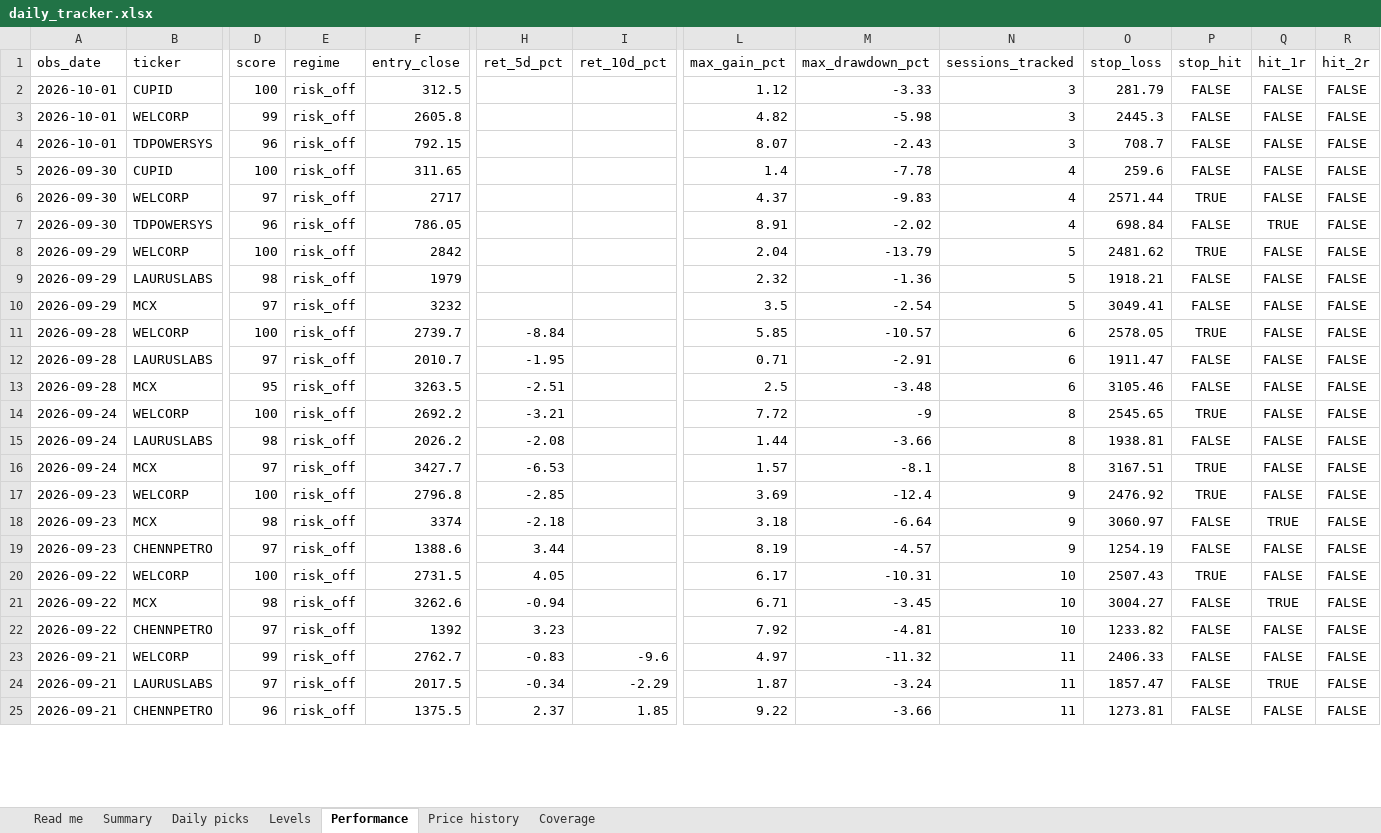
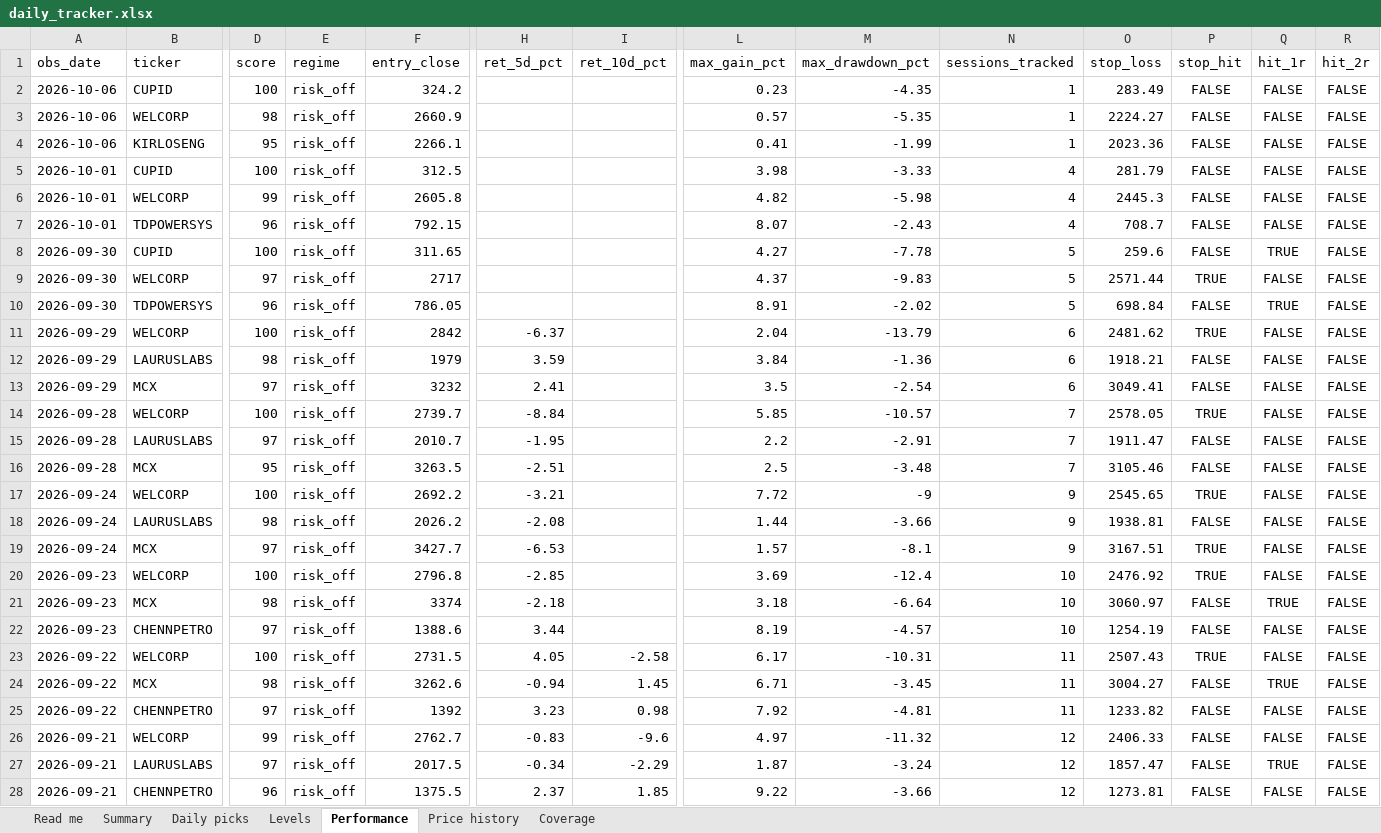
Before and after one commit to compukidsdgp-creator/Swing-trading, an Excel workbook: reports/daily_tracker.xlsx, sheet Performance, drawn as a sheet; only a part is shown, gaps mark what is left out; values as stored, in another font and other column widths than the file's, no borders; addresses are those after the commit; rows hold the shown columns only; the diff covers the shown part only; the diff names each change by its address in the sheet, - before the commit and + after, or states it on an @@ line.

```diff
--- a/reports/daily_tracker.xlsx (sheet Performance)
+++ b/reports/daily_tracker.xlsx (sheet Performance)
+row 2: 2026-10-06 | CUPID | 100 | risk_off | 324.2 |  |  | 0.23 | -4.35 | 1 | 283.49 | FALSE | FALSE | FALSE
+row 3: 2026-10-06 | WELCORP | 98 | risk_off | 2660.9 |  |  | 0.57 | -5.35 | 1 | 2224.27 | FALSE | FALSE | FALSE
+row 4: 2026-10-06 | KIRLOSENG | 95 | risk_off | 2266.1 |  |  | 0.41 | -1.99 | 1 | 2023.36 | FALSE | FALSE | FALSE
-L5 (max_gain_pct): 1.12
+L5 (max_gain_pct): 3.98
-N5:N7 (sessions_tracked): 3
+N5:N7 (sessions_tracked): 4
-L8 (max_gain_pct): 1.4
+L8 (max_gain_pct): 4.27
-N8:N10 (sessions_tracked): 4
+N8:N10 (sessions_tracked): 5
-Q8 (hit_1r): FALSE
+Q8 (hit_1r): TRUE
-H11 (ret_5d_pct): (empty)
+H11 (ret_5d_pct): -6.37
-N11:N13 (sessions_tracked): 5
+N11:N13 (sessions_tracked): 6
-H12 (ret_5d_pct): (empty)
+H12 (ret_5d_pct): 3.59
-L12 (max_gain_pct): 2.32
+L12 (max_gain_pct): 3.84
-H13 (ret_5d_pct): (empty)
+H13 (ret_5d_pct): 2.41
-N14:N16 (sessions_tracked): 6
+N14:N16 (sessions_tracked): 7
-L15 (max_gain_pct): 0.71
+L15 (max_gain_pct): 2.2
-N17:N19 (sessions_tracked): 8
+N17:N19 (sessions_tracked): 9
-N20:N22 (sessions_tracked): 9
+N20:N22 (sessions_tracked): 10
-I23 (ret_10d_pct): (empty)
+I23 (ret_10d_pct): -2.58
-N23:N25 (sessions_tracked): 10
+N23:N25 (sessions_tracked): 11
-I24 (ret_10d_pct): (empty)
+I24 (ret_10d_pct): 1.45
-I25 (ret_10d_pct): (empty)
+I25 (ret_10d_pct): 0.98
-N26:N28 (sessions_tracked): 11
+N26:N28 (sessions_tracked): 12
```
Also changed, not shown: 78 edited cells elsewhere in this sheet, sheet Price history, sheet Daily picks, sheet Levels, sheet Summary, sheet Coverage, sheet Read me, 6 other files.
